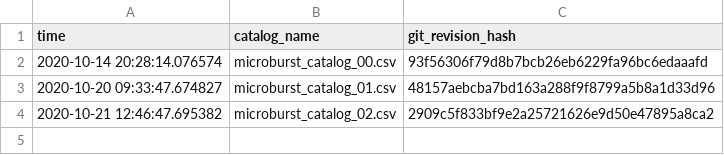
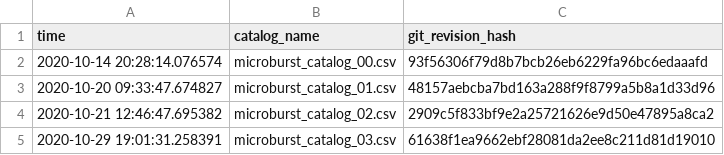
Before and after one commit to mshumko/sampex_microburst_widths, a CSV file: sampex_microburst_widths/data/catalog_log.csv, drawn as a sheet.

Commit message:
Added the 3rd catalog to gitignore because it is too big.

```diff
--- a/sampex_microburst_widths/data/catalog_log.csv
+++ b/sampex_microburst_widths/data/catalog_log.csv
@@ -4 +4,2 @@ time,catalog_name,git_revision_hash
 2020-10-21 12:46:47.695382,microburst_catalog_02.csv,2909c5f833bf9e2a25721626e9d50e47895a8ca2
+2020-10-29 19:01:31.258391,microburst_catalog_03.csv,61638f1ea9662ebf28081da2ee8c211d81d19010
```
Also changed, not shown: 2 other files.
